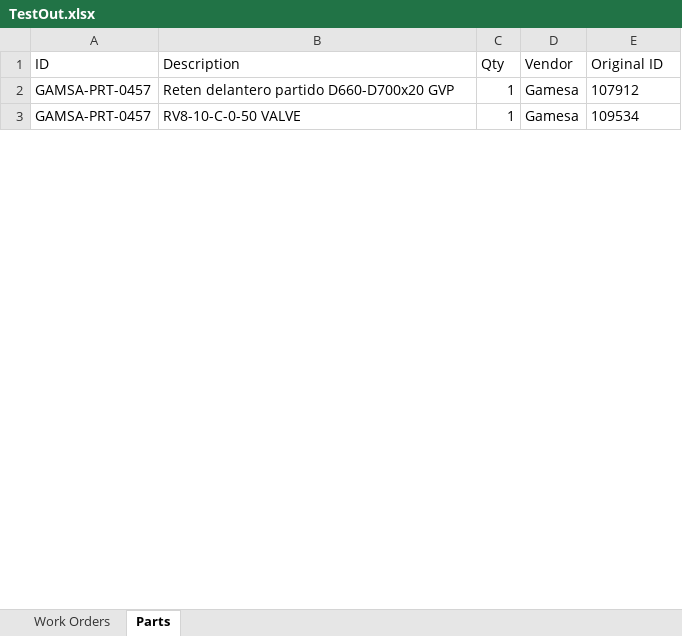
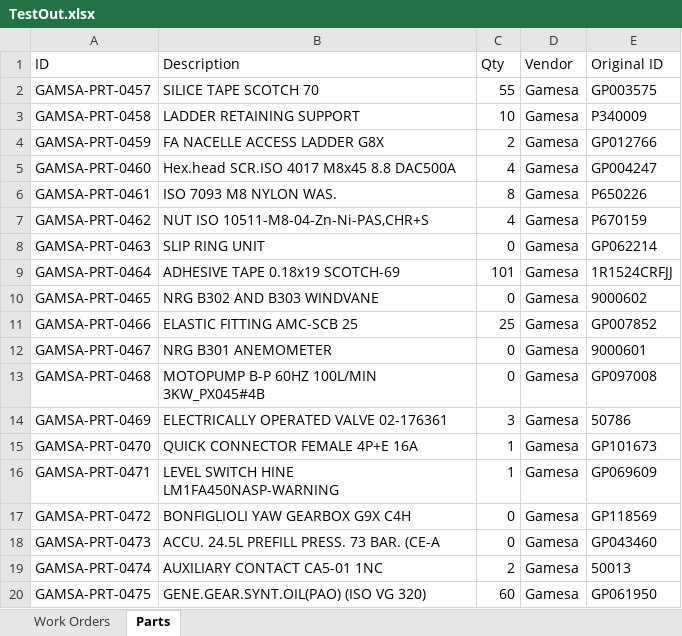
Before and after one commit to vruti/ReportConversionApplication, an Excel workbook: Test c#/Output/TestOut.xlsx, sheet Parts, drawn as a sheet; only a part is shown; values as stored, in another font and other column widths than the file's, no borders; addresses are those after the commit; the diff covers the shown part only; the diff names each change by its address in the sheet, - before the commit and + after, or states it on an @@ line.

```diff
--- a/Test c#/Output/TestOut.xlsx (sheet Parts)
+++ b/Test c#/Output/TestOut.xlsx (sheet Parts)
+row 2: GAMSA-PRT-0457 | SILICE TAPE SCOTCH 70 | 55 | Gamesa | GP003575
+row 3: GAMSA-PRT-0458 | LADDER RETAINING SUPPORT | 10 | Gamesa | P340009
+row 4: GAMSA-PRT-0459 | FA NACELLE ACCESS LADDER G8X | 2 | Gamesa | GP012766
+row 5: GAMSA-PRT-0460 | Hex.head SCR.ISO 4017 M8x45 8.8 DAC500A | 4 | Gamesa | GP004247
+row 6: GAMSA-PRT-0461 | ISO 7093 M8 NYLON WAS. | 8 | Gamesa | P650226
+row 7: GAMSA-PRT-0462 | NUT ISO 10511-M8-04-Zn-Ni-PAS,CHR+S | 4 | Gamesa | P670159
+row 8: GAMSA-PRT-0463 | SLIP RING UNIT | 0 | Gamesa | GP062214
+row 9: GAMSA-PRT-0464 | ADHESIVE TAPE 0.18x19 SCOTCH-69 | 101 | Gamesa | 1R1524CRFJJ
+row 10: GAMSA-PRT-0465 | NRG B302 AND B303 WINDVANE | 0 | Gamesa | 9000602
+row 11: GAMSA-PRT-0466 | ELASTIC FITTING AMC-SCB 25 | 25 | Gamesa | GP007852
+row 12: GAMSA-PRT-0467 | NRG B301 ANEMOMETER | 0 | Gamesa | 9000601
+row 13: GAMSA-PRT-0468 | MOTOPUMP B-P 60HZ 100L/MIN 3KW_PX045#4B | 0 | Gamesa | GP097008
+row 14: GAMSA-PRT-0469 | ELECTRICALLY OPERATED VALVE 02-176361 | 3 | Gamesa | 50786
-A15 (ID): GAMSA-PRT-0457
+A15 (ID): GAMSA-PRT-0470
-B15 (Description): Reten delantero partido D660-D700x20 GVP
+B15 (Description): QUICK CONNECTOR FEMALE 4P+E 16A
-E15 (Original ID): 107912
+E15 (Original ID): GP101673
-A16 (ID): GAMSA-PRT-0457
+A16 (ID): GAMSA-PRT-0471
-B16 (Description): RV8-10-C-0-50 VALVE
+B16 (Description): LEVEL SWITCH HINE LM1FA450NASP-WARNING
-E16 (Original ID): 109534
+E16 (Original ID): GP069609
+row 17: GAMSA-PRT-0472 | BONFIGLIOLI YAW GEARBOX G9X C4H | 0 | Gamesa | GP118569
+row 18: GAMSA-PRT-0473 | ACCU. 24.5L PREFILL PRESS. 73 BAR. (CE-A | 0 | Gamesa | GP043460
+row 19: GAMSA-PRT-0474 | AUXILIARY CONTACT CA5-01 1NC | 2 | Gamesa | 50013
+row 20: GAMSA-PRT-0475 | GENE.GEAR.SYNT.OIL(PAO) (ISO VG 320) | 60 | Gamesa | GP061950
```
Also changed, not shown: 30 added rows, 2 removed rows and 29 edited cells elsewhere in this sheet, sheet Work Orders, Test c#/Parts.xlsx, Test c#/PastWOs.xlsx, 16 other files.
